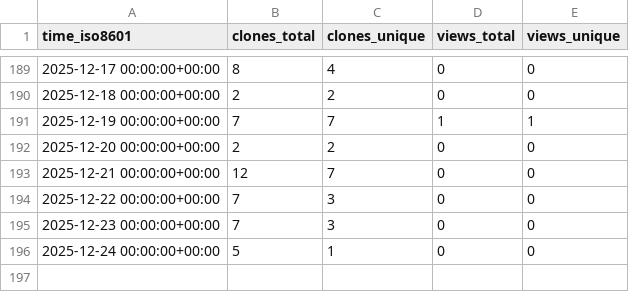
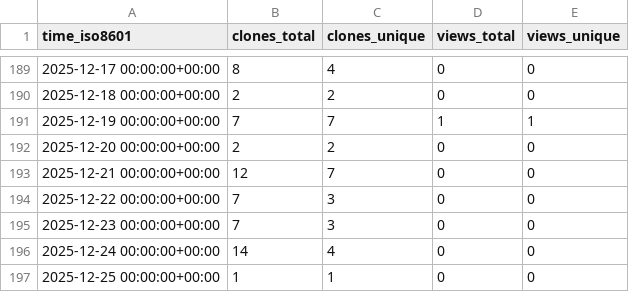
Before and after one commit to Davis-Fan/X-TED, a CSV file: Davis-Fan/X-TED/ghrs-data/views_clones_aggregate.csv, drawn as a sheet; only a part is shown, gaps mark what is left out.

```diff
--- a/Davis-Fan/X-TED/ghrs-data/views_clones_aggregate.csv
+++ b/Davis-Fan/X-TED/ghrs-data/views_clones_aggregate.csv
@@ -195,2 +195,3 @@ time_iso8601,clones_total,clones_unique,views_total,views_unique
 2025-12-23 00:00:00+00:00,7,3,0,0
-2025-12-24 00:00:00+00:00,5,1,0,0
+2025-12-24 00:00:00+00:00,14,4,0,0
+2025-12-25 00:00:00+00:00,1,1,0,0
```
Also changed, not shown: 1 other file.
